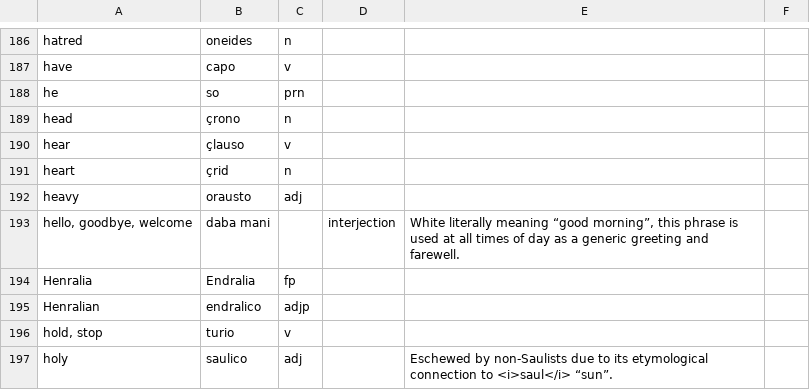
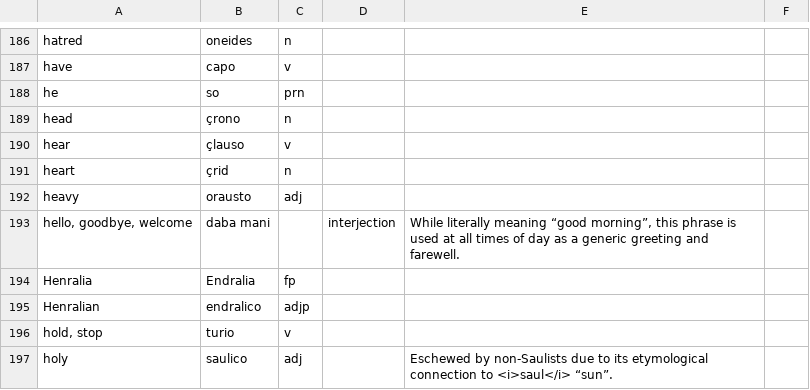
Before and after one commit to baphometenreal/balls.skin, a CSV file: LoT/dictionary/loremese/words.csv, drawn as a sheet; only a part is shown, gaps mark what is left out.

Commit message:
Update words.csv
I suck at spelling

```diff
--- a/LoT/dictionary/loremese/words.csv
+++ b/LoT/dictionary/loremese/words.csv
@@ -192,3 +192,3 @@ heart;çrid;n;;
 heavy;orausto;adj;;
-hello, goodbye, welcome;daba mani;;interjection;White literally meaning “good morning”, this phrase is used at all times of day as a generic greeting and farewell.
+hello, goodbye, welcome;daba mani;;interjection;While literally meaning “good morning”, this phrase is used at all times of day as a generic greeting and farewell.
 Henralia;Endralia;fp;;
```
